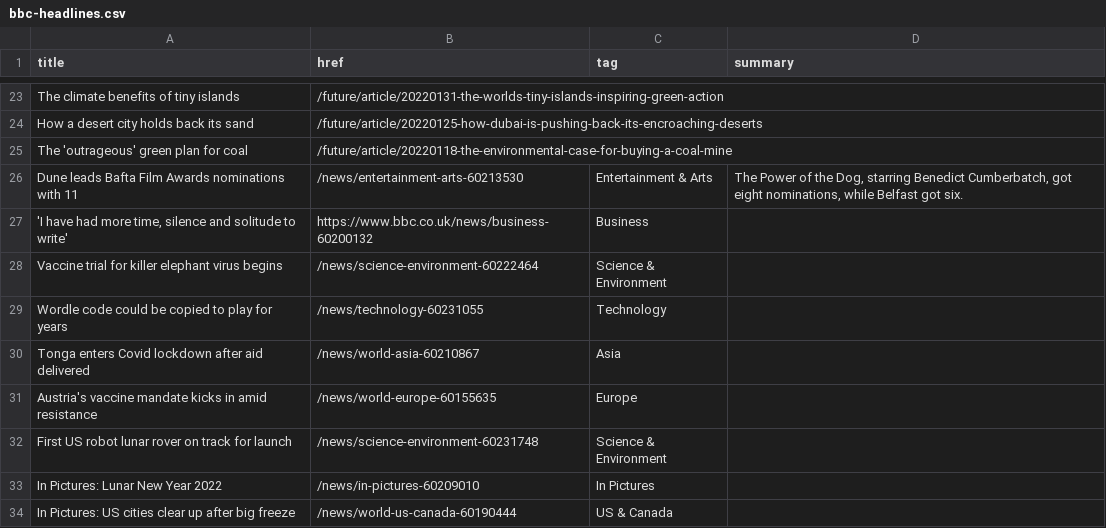
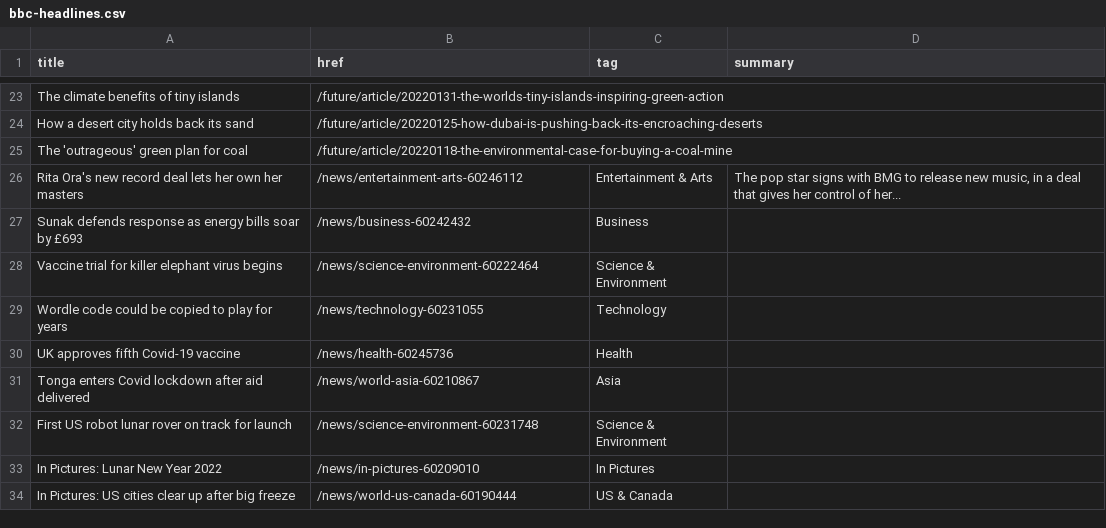
Before and after one commit to jsoma/autoscraper-changes, a CSV file: bbc-headlines.csv, drawn as a sheet; only a part is shown, gaps mark what is left out; the diff covers the shown part only.

```diff
--- a/bbc-headlines.csv
+++ b/bbc-headlines.csv
@@ -25,8 +25,8 @@ How a desert city holds back its sand,/future/article/20220125-how-dubai-is-push
 The 'outrageous' green plan for coal,/future/article/20220118-the-environmental-case-for-buying-a-coal-mine,,
-Dune leads Bafta Film Awards nominations with 11,/news/entertainment-arts-60213530,Entertainment & Arts,"The Power of the Dog, starring Benedict Cumberbatch, got eight nominations, while Belfast got six."
-"'I have had more time, silence and solitude to write'",https://www.bbc.co.uk/news/business-60200132,Business,
+Rita Ora's new record deal lets her own her masters,/news/entertainment-arts-60246112,Entertainment & Arts,"The pop star signs with BMG to release new music, in a deal that gives her control of her..."
+Sunak defends response as energy bills soar by £693,/news/business-60242432,Business,
 Vaccine trial for killer elephant virus begins,/news/science-environment-60222464,Science & Environment,
 Wordle code could be copied to play for years,/news/technology-60231055,Technology,
+UK approves fifth Covid-19 vaccine,/news/health-60245736,Health,
 Tonga enters Covid lockdown after aid delivered,/news/world-asia-60210867,Asia,
-Austria's vaccine mandate kicks in amid resistance,/news/world-europe-60155635,Europe,
 First US robot lunar rover on track for launch,/news/science-environment-60231748,Science & Environment,
```
Also changed, not shown: 10 added rows, 10 removed rows, 1 moved row and 9 edited cells elsewhere in this file.
